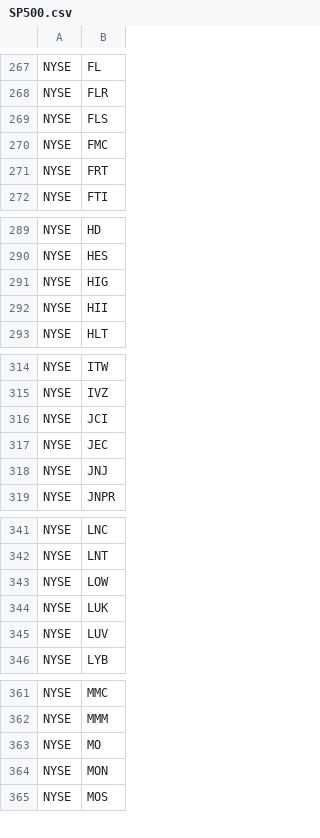
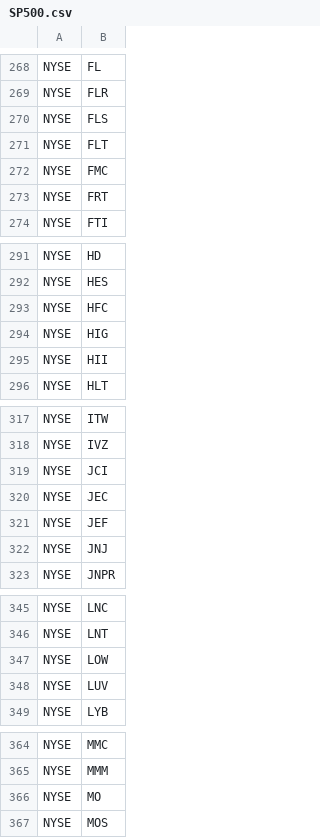
Before and after one commit to rasodu/IndexesConstituents, a CSV file: Data/CSV/SP500.csv, drawn as a sheet; only a part is shown, gaps mark what is left out; removed rows and columns are numbered as before the commit, all else as after; the diff covers the shown part only; the diff names each change by its address in the sheet, - before the commit and + after, or states it on an @@ line.

```diff
--- a/Data/CSV/SP500.csv
+++ b/Data/CSV/SP500.csv
+row 271: NYSE | FLT
+row 293: NYSE | HFC
+row 321: NYSE | JEF
-row 344: NYSE | LUK
-row 364: NYSE | MON
```
Also changed, not shown: 3 added rows, 4 removed rows and 1 edited cell elsewhere in this file, Data/CSV/DowJones30.csv, 2 other files.
